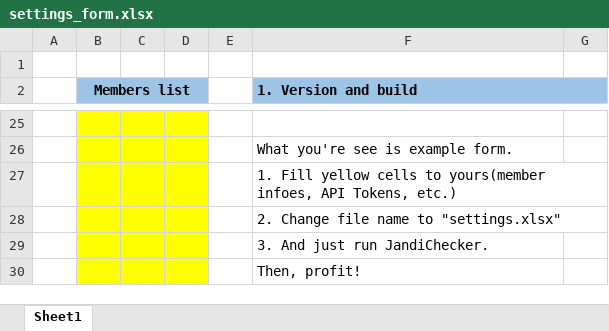
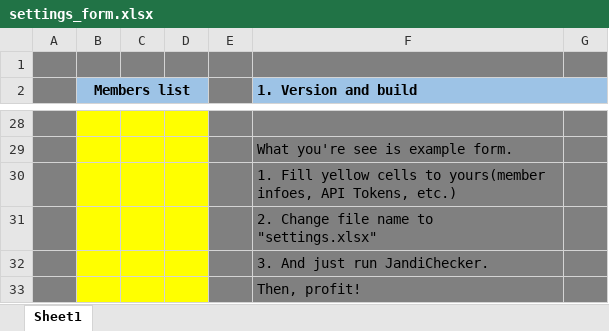
Before and after one commit to daanta-real/JandiChecker, an Excel workbook: settings_form.xlsx, sheet Sheet1, drawn as a sheet; only a part is shown, gaps mark what is left out; values as stored, in another font and other column widths than the file's, no borders; conditional formats not drawn; addresses are those after the commit; the diff covers the shown part only; the diff names each change by its address in the sheet, - before the commit and + after, or states it on an @@ line.

```diff
--- a/settings_form.xlsx (sheet Sheet1)
+++ b/settings_form.xlsx (sheet Sheet1)
-A1:G1 fill: none
+A1:G1 fill: #808080
-A2 fill: none
+A2 fill: #808080
-E2 fill: none
+E2 fill: #808080
-A28:A33 fill: none
+A28:A33 fill: #808080
-E28:G33 fill: none
+E28:G33 fill: #808080
```
Also changed, not shown: 3 added rows and cell formats elsewhere in this sheet, 1 other file.
